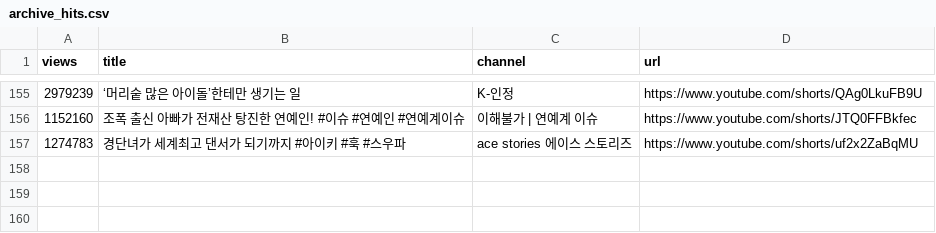
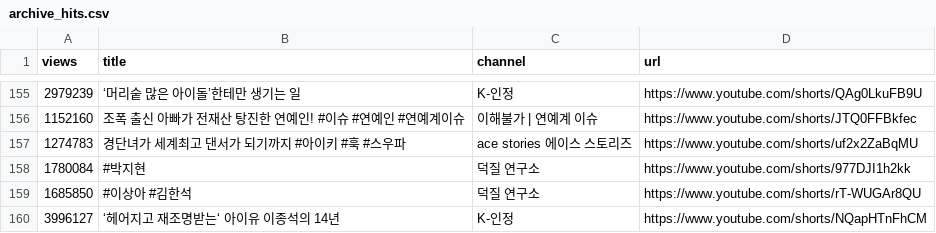
Before and after one commit to gguzze-code/yt-trend, a CSV file: docs/data/archive_hits.csv, drawn as a sheet; only a part is shown, gaps mark what is left out; the diff names each change by its address in the sheet, - before the commit and + after, or states it on an @@ line.

```diff
--- a/docs/data/archive_hits.csv
+++ b/docs/data/archive_hits.csv
+row 158: 1780084 | #박지현 | 덕질 연구소 | https://www.youtube.com/shorts/977DJI1h2kk
+row 159: 1685850 | #이상아 #김한석 | 덕질 연구소 | https://www.youtube.com/shorts/rT-WUGAr8QU
+row 160: 3996127 | ‘헤어지고 재조명받는‘ 아이유 이종석의 14년 | K-인정 | https://www.youtube.com/shorts/NQapHTnFhCM
```
Also changed, not shown: 4 other files.
